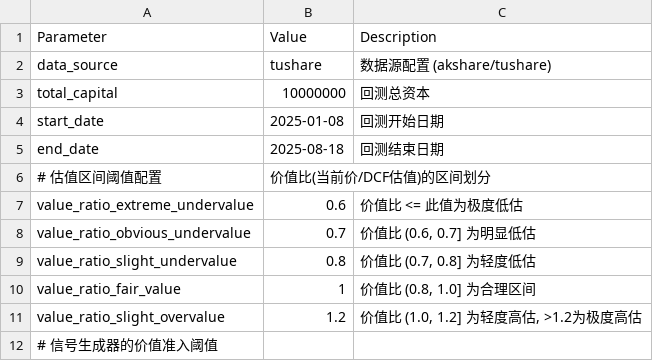
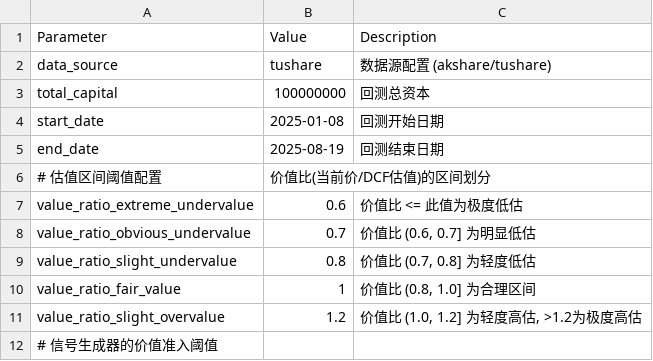
Before and after one commit to XF10000/rotation_strategy_system, a CSV file: Input/Backtest_settings.csv, drawn as a sheet; only a part is shown.

```diff
--- a/Input/Backtest_settings.csv
+++ b/Input/Backtest_settings.csv
@@ -2,5 +2,5 @@
 data_source,tushare,数据源配置 (akshare/tushare)
-total_capital,10000000,回测总资本
+total_capital,100000000,回测总资本
 start_date,2025-01-08,回测开始日期
-end_date,2025-08-18,回测结束日期
+end_date,2025-08-19,回测结束日期
 # 估值区间阈值配置,价值比(当前价/DCF估值)的区间划分,
```
Also changed, not shown: Input/portfolio_config.csv, 10 other files.
